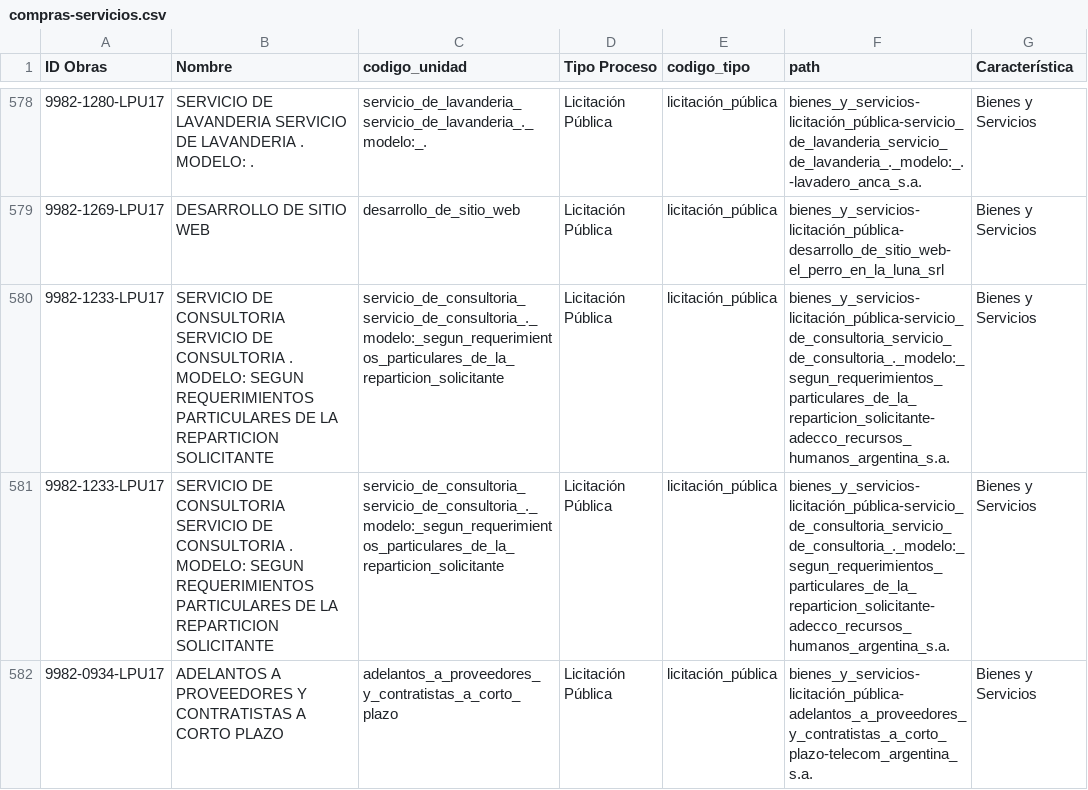
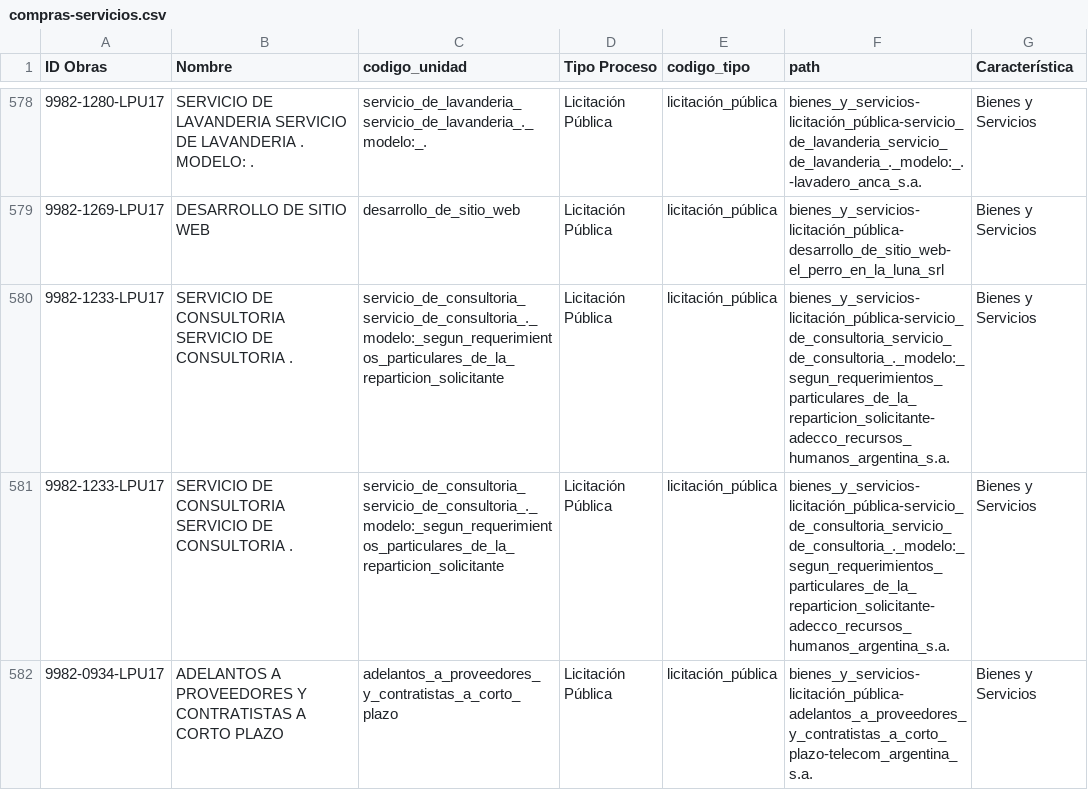
Before and after one commit to tinchoforever/joj-legado, a CSV file: compras/compras-servicios.csv, drawn as a sheet; only a part is shown, gaps mark what is left out; the diff covers the shown part only; the diff names each change by its address in the sheet, - before the commit and + after, or states it on an @@ line.

```diff
--- a/compras/compras-servicios.csv
+++ b/compras/compras-servicios.csv
-B580:B581 (Nombre): …CONSULTORIA . MODELO: SEGUN REQUERIMIENTOS PARTICULARES DE LA REPARTICION SOLICITANTE
+B580:B581 (Nombre): …CONSULTORIA .
```
Also changed, not shown: 14 edited cells elsewhere in this file, 36 other files.
